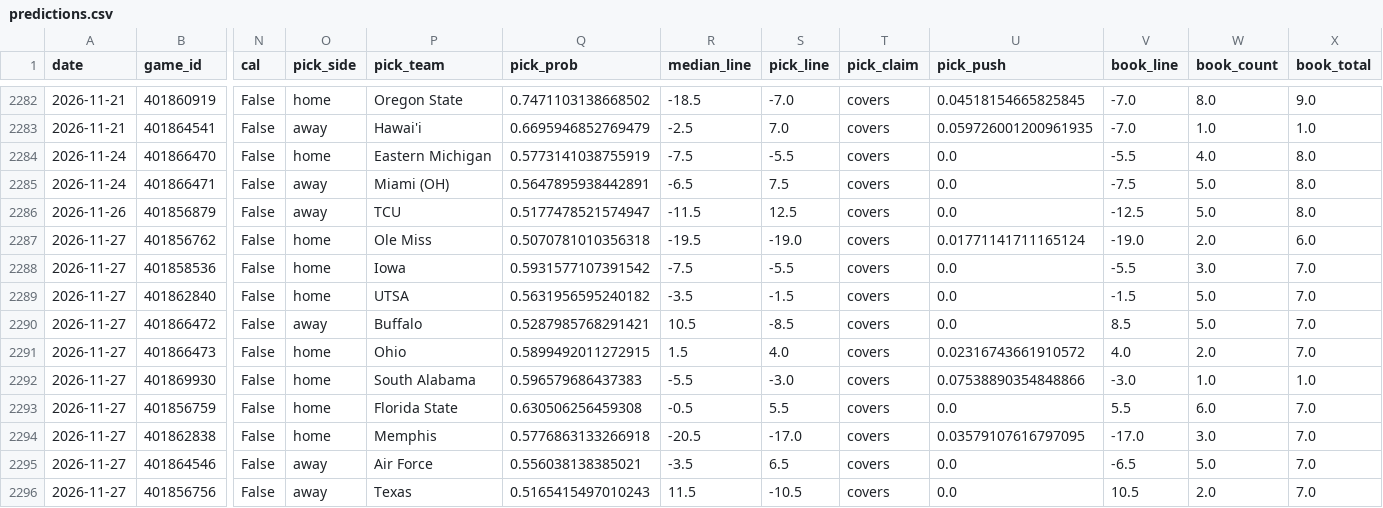
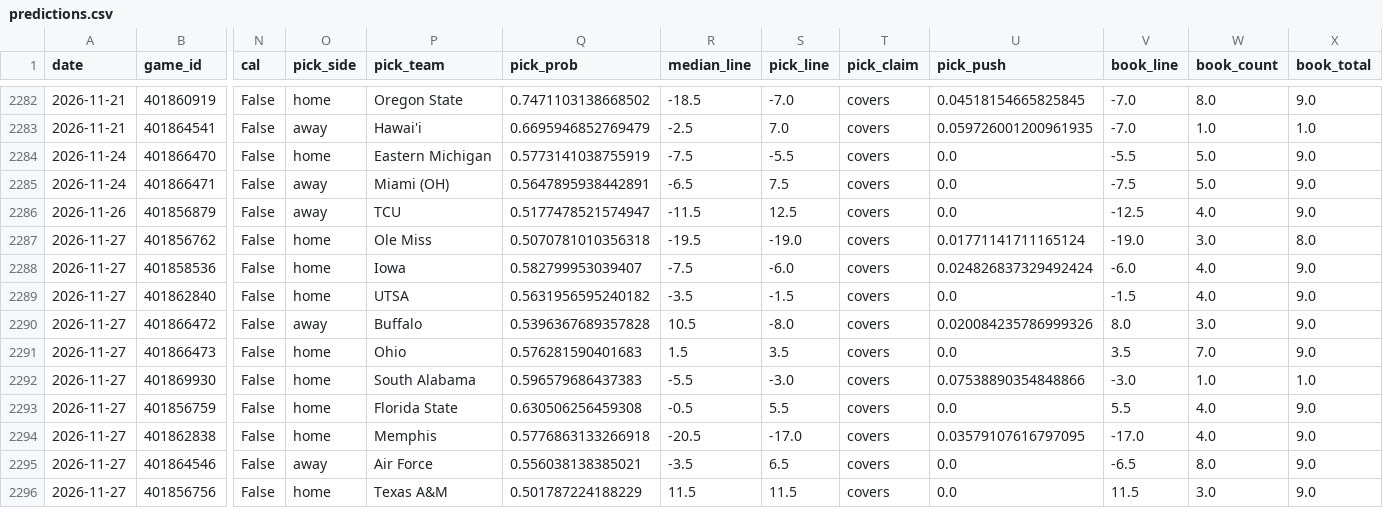
Before and after one commit to azcal/mbm-ncaaf, a CSV file: logs/predictions.csv, drawn as a sheet; only a part is shown, gaps mark what is left out; the diff covers the shown part only; the diff names each change by its address in the sheet, - before the commit and + after, or states it on an @@ line.

```diff
--- a/logs/predictions.csv
+++ b/logs/predictions.csv
-W2284 (book_count): 4.0
+W2284 (book_count): 5.0
-X2284:X2286 (book_total): 8.0
+X2284:X2286 (book_total): 9.0
-W2286 (book_count): 5.0
+W2286 (book_count): 4.0
-W2287 (book_count): 2.0
+W2287 (book_count): 3.0
-X2287 (book_total): 6.0
+X2287 (book_total): 8.0
-Q2288 (pick_prob): 0.5931577107391542
+Q2288 (pick_prob): 0.582799953039407
-S2288 (pick_line): -5.5
+S2288 (pick_line): -6.0
-U2288 (pick_push): 0.0
+U2288 (pick_push): 0.024826837329492424
-V2288 (book_line): -5.5
+V2288 (book_line): -6.0
-W2288 (book_count): 3.0
+W2288 (book_count): 4.0
-X2288:X2291 (book_total): 7.0
+X2288:X2291 (book_total): 9.0
-W2289 (book_count): 5.0
+W2289 (book_count): 4.0
-Q2290 (pick_prob): 0.5287985768291421
+Q2290 (pick_prob): 0.5396367689357828
-S2290 (pick_line): -8.5
+S2290 (pick_line): -8.0
-U2290 (pick_push): 0.0
+U2290 (pick_push): 0.020084235786999326
-V2290 (book_line): 8.5
+V2290 (book_line): 8.0
-W2290 (book_count): 5.0
+W2290 (book_count): 3.0
-Q2291 (pick_prob): 0.5899492011272915
+Q2291 (pick_prob): 0.576281590401683
-S2291 (pick_line): 4.0
+S2291 (pick_line): 3.5
-U2291 (pick_push): 0.02316743661910572
+U2291 (pick_push): 0.0
-V2291 (book_line): 4.0
+V2291 (book_line): 3.5
-W2291 (book_count): 2.0
+W2291 (book_count): 7.0
-W2293 (book_count): 6.0
+W2293 (book_count): 4.0
-X2293:X2296 (book_total): 7.0
+X2293:X2296 (book_total): 9.0
-W2294 (book_count): 3.0
+W2294 (book_count): 4.0
-W2295 (book_count): 5.0
+W2295 (book_count): 8.0
-O2296 (pick_side): away
+O2296 (pick_side): home
-P2296 (pick_team): Texas
+P2296 (pick_team): Texas A&M
-Q2296 (pick_prob): 0.5165415497010243
+Q2296 (pick_prob): 0.501787224188229
-S2296 (pick_line): -10.5
+S2296 (pick_line): 11.5
-V2296 (book_line): 10.5
+V2296 (book_line): 11.5
-W2296 (book_count): 2.0
+W2296 (book_count): 3.0
```
Also changed, not shown: 153 edited cells elsewhere in this file, logs/picks.csv, 2 other files.
